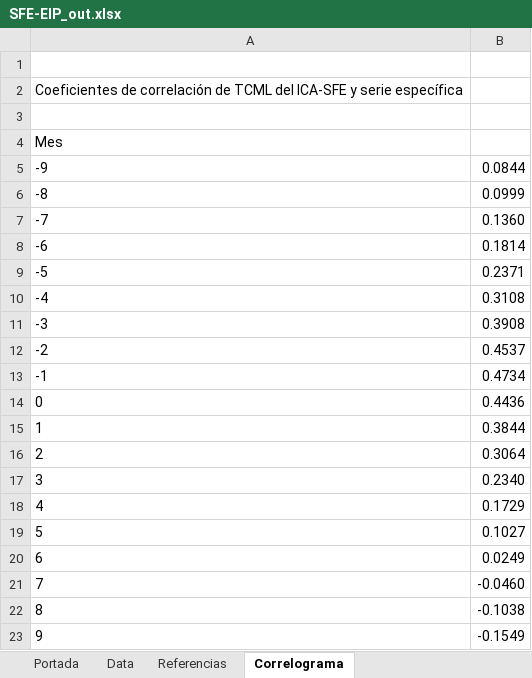
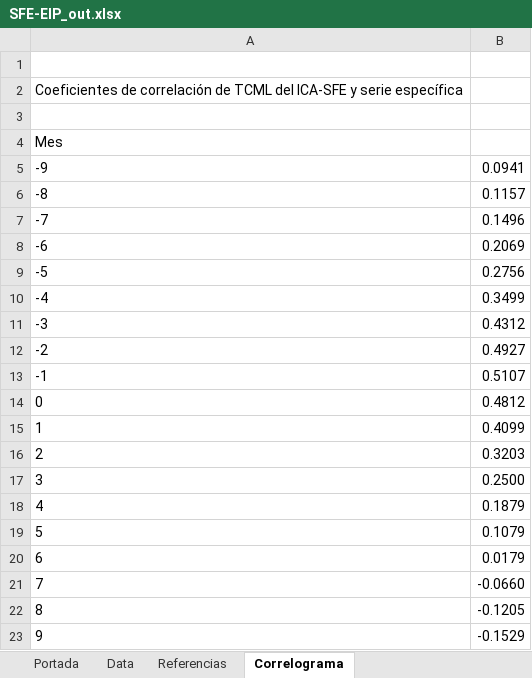
Before and after one commit to CES-BCSF/CicSFE_GitHub, an Excel workbook: indicadores/SFE-EIP_out.xlsx, sheet Correlograma, drawn as a sheet; values as stored, in another font and other column widths than the file's, no borders; the diff names each change by its address in the sheet, - before the commit and + after, or states it on an @@ line.

```diff
--- a/indicadores/SFE-EIP_out.xlsx (sheet Correlograma)
+++ b/indicadores/SFE-EIP_out.xlsx (sheet Correlograma)
-B5: 0.0844
+B5: 0.0941
-B6: 0.0999
+B6: 0.1157
-B7: 0.1360
+B7: 0.1496
-B8: 0.1814
+B8: 0.2069
-B9: 0.2371
+B9: 0.2756
-B10: 0.3108
+B10: 0.3499
-B11: 0.3908
+B11: 0.4312
-B12: 0.4537
+B12: 0.4927
-B13: 0.4734
+B13: 0.5107
-B14: 0.4436
+B14: 0.4812
-B15: 0.3844
+B15: 0.4099
-B16: 0.3064
+B16: 0.3203
-B17: 0.2340
+B17: 0.2500
-B18: 0.1729
+B18: 0.1879
-B19: 0.1027
+B19: 0.1079
-B20: 0.0249
+B20: 0.0179
-B21: -0.0460
+B21: -0.0660
-B22: -0.1038
+B22: -0.1205
-B23: -0.1549
+B23: -0.1529
```
Also changed, not shown: sheet Data, sheet Portada, 2 other files.
